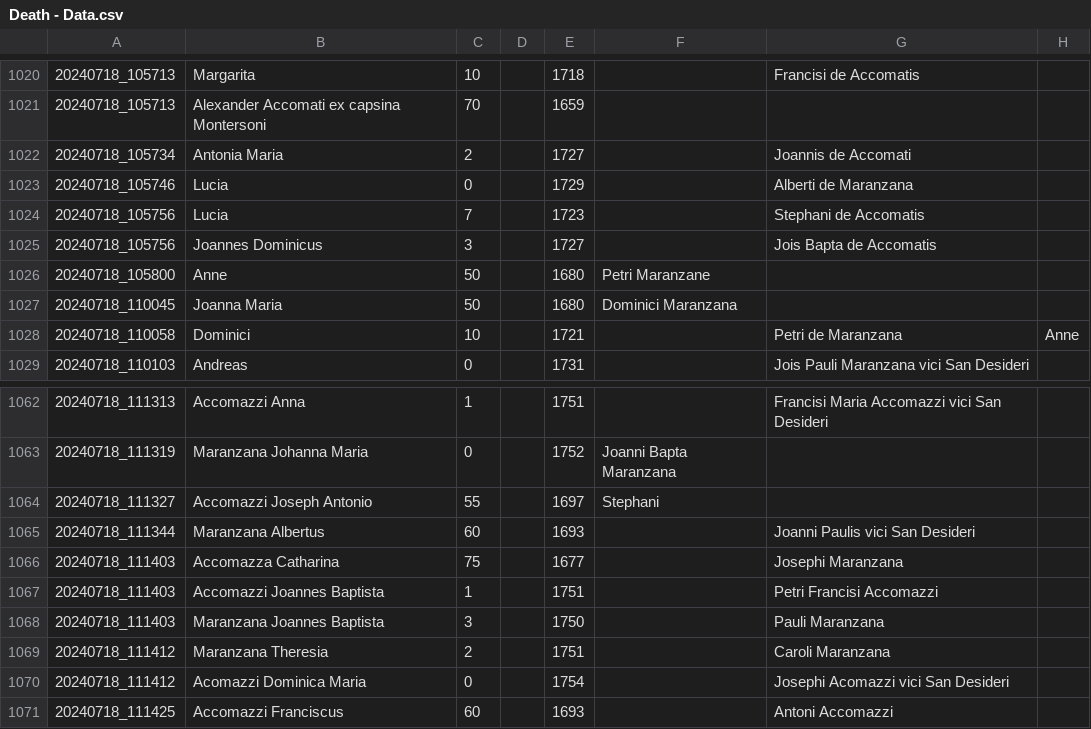
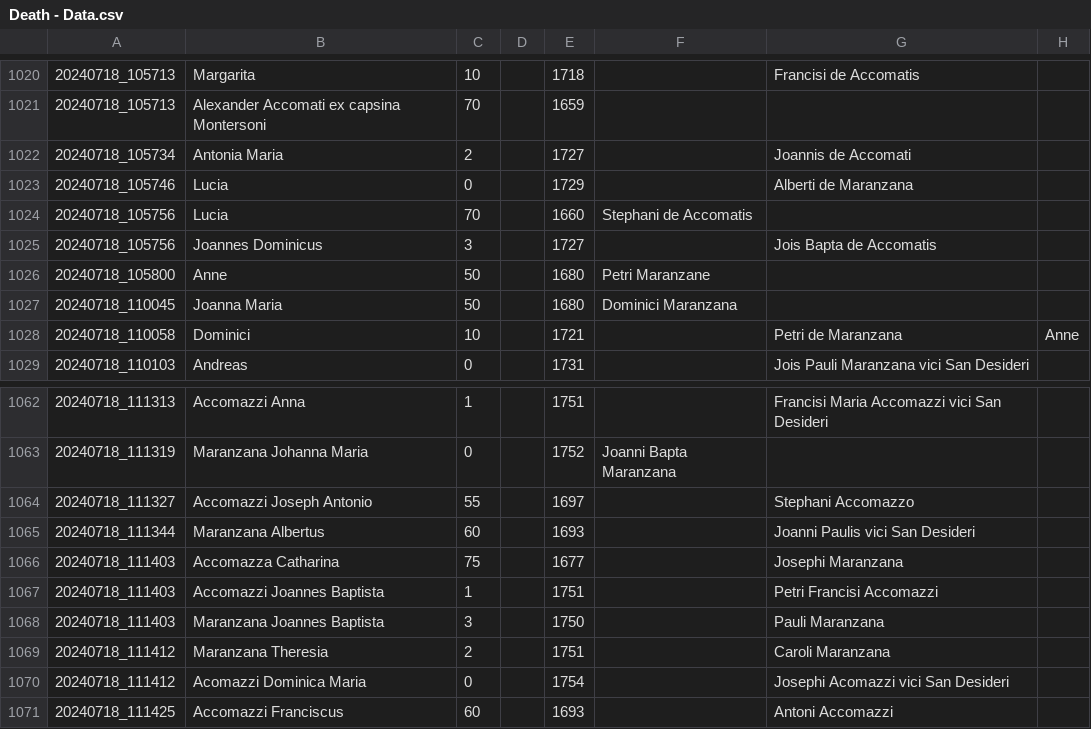
Before and after one commit to VittorioAccomazzi/Accomazzo, a CSV file: Data/Death - Data.csv, drawn as a sheet; only a part is shown, gaps mark what is left out; the diff names each change by its address in the sheet, - before the commit and + after, or states it on an @@ line.

```diff
--- a/Data/Death - Data.csv
+++ b/Data/Death - Data.csv
-C1024: 7
+C1024: 70
-E1024: 1723
+E1024: 1660
-F1024: (empty)
+F1024: Stephani de Accomatis
-G1024: Stephani de Accomatis
+G1024: (empty)
-F1064: Stephani
+F1064: (empty)
-G1064: (empty)
+G1064: Stephani Accomazzo
```
Also changed, not shown: 1 other file.
